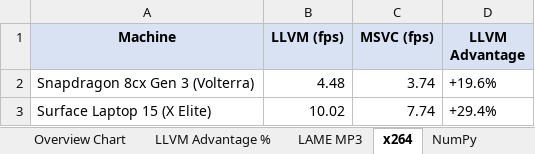
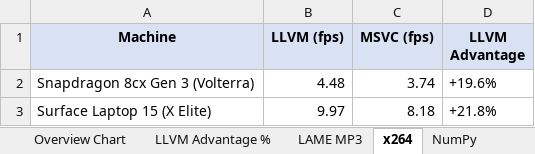
Before and after one commit to khmyznikov/llvm-msvc-arm64-paper, an Excel workbook: results/performance_comparison.xlsx, sheet x264, drawn as a sheet; values as stored, in another font and other column widths than the file's, no borders; charts and pictures not drawn; the diff names each change by its address in the sheet, - before the commit and + after, or states it on an @@ line.

```diff
--- a/results/performance_comparison.xlsx (sheet x264)
+++ b/results/performance_comparison.xlsx (sheet x264)
-B3 (LLVM (fps)): 10.02
+B3 (LLVM (fps)): 9.97
-C3 (MSVC (fps)): 7.74
+C3 (MSVC (fps)): 8.18
-D3 (LLVM Advantage): +29.4%
+D3 (LLVM Advantage): +21.8%
```
Also changed, not shown: sheet CPython - Surface Laptop 15 (X, sheet Overview, sheet NumPy, sheet Overview Chart, sheet LLVM Advantage %, sheet Speedup Ratio, 2 more sheets, 5 other files.
